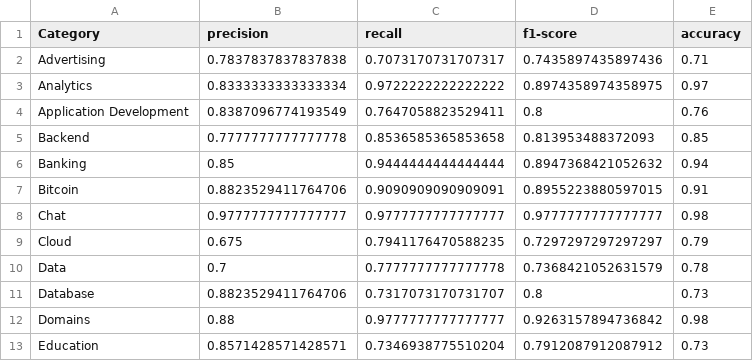
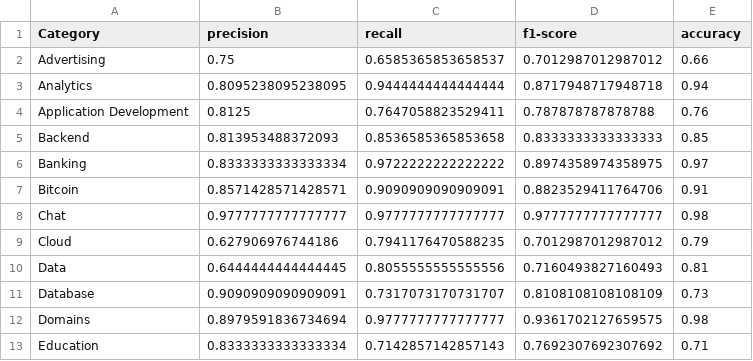
Before and after one commit to alexvatti/Ali-MAS-XAI, a CSV file: Phase-02/models/results/ML-Report-XGB TFIDF + SBERT with 50 Web Services.csv, drawn as a sheet; only a part is shown; the diff covers the shown part only.

Commit message:
Phase 02 is updated

```diff
--- a/Phase-02/models/results/ML-Report-XGB TFIDF + SBERT with 50 Web Services.csv
+++ b/Phase-02/models/results/ML-Report-XGB TFIDF + SBERT with 50 Web Services.csv
@@ -1,13 +1,13 @@
 Category,precision,recall,f1-score,accuracy
-Advertising,0.7837837837837838,0.7073170731707317,0.7435897435897436,0.71
-Analytics,0.8333333333333334,0.9722222222222222,0.8974358974358975,0.97
-Application Development,0.8387096774193549,0.7647058823529411,0.8,0.76
-Backend,0.7777777777777778,0.8536585365853658,0.813953488372093,0.85
-Banking,0.85,0.9444444444444444,0.8947368421052632,0.94
-Bitcoin,0.8823529411764706,0.9090909090909091,0.8955223880597015,0.91
+Advertising,0.75,0.6585365853658537,0.7012987012987012,0.66
+Analytics,0.8095238095238095,0.9444444444444444,0.8717948717948718,0.94
+Application Development,0.8125,0.7647058823529411,0.787878787878788,0.76
+Backend,0.813953488372093,0.8536585365853658,0.8333333333333333,0.85
+Banking,0.8333333333333334,0.9722222222222222,0.8974358974358975,0.97
+Bitcoin,0.8571428571428571,0.9090909090909091,0.8823529411764706,0.91
 Chat,0.9777777777777777,0.9777777777777777,0.9777777777777777,0.98
-Cloud,0.675,0.7941176470588235,0.7297297297297297,0.79
-Data,0.7,0.7777777777777778,0.7368421052631579,0.78
-Database,0.8823529411764706,0.7317073170731707,0.8,0.73
-Domains,0.88,0.9777777777777777,0.9263157894736842,0.98
-Education,0.8571428571428571,0.7346938775510204,0.7912087912087912,0.73
+Cloud,0.627906976744186,0.7941176470588235,0.7012987012987012,0.79
+Data,0.6444444444444445,0.8055555555555556,0.7160493827160493,0.81
+Database,0.9090909090909091,0.7317073170731707,0.8108108108108109,0.73
+Domains,0.8979591836734694,0.9777777777777777,0.9361702127659575,0.98
+Education,0.8333333333333334,0.7142857142857143,0.7692307692307692,0.71
```
Also changed, not shown: 98 edited cells elsewhere in this file, Phase-02/models/results/DL-Report-BI-LSTM Top 50.csv, Phase-02/models/results/ML-Report-LogReg TFIDF + SBERT with 50 Web Services.csv, 17 other files.
